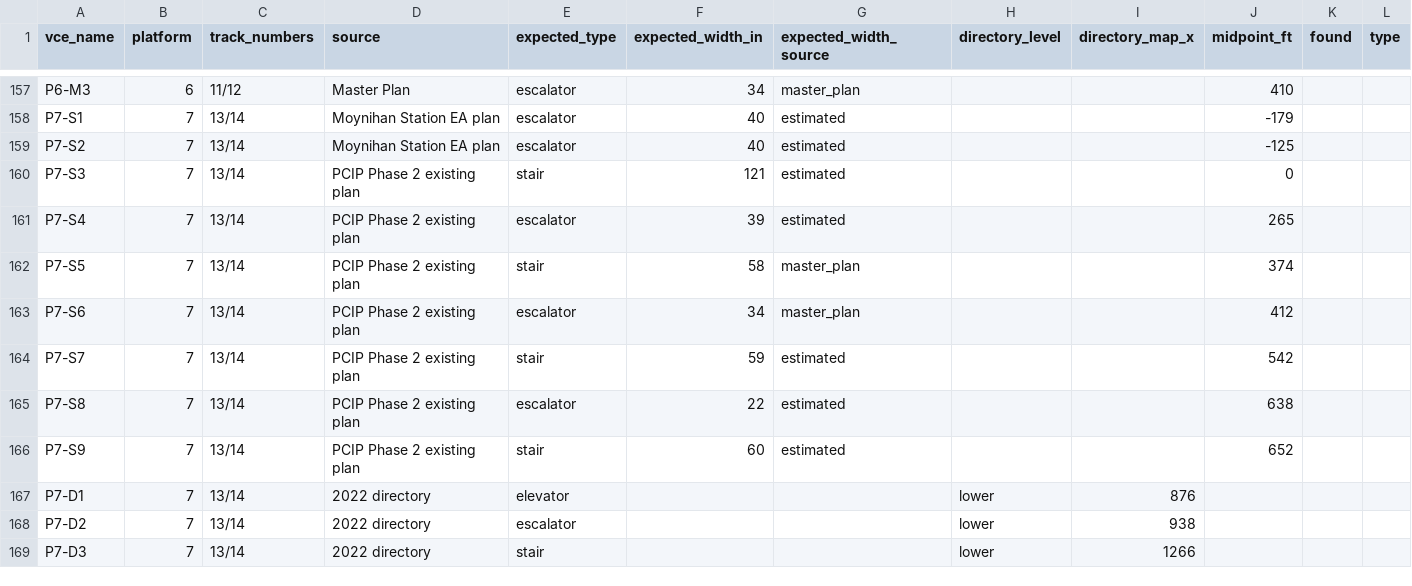
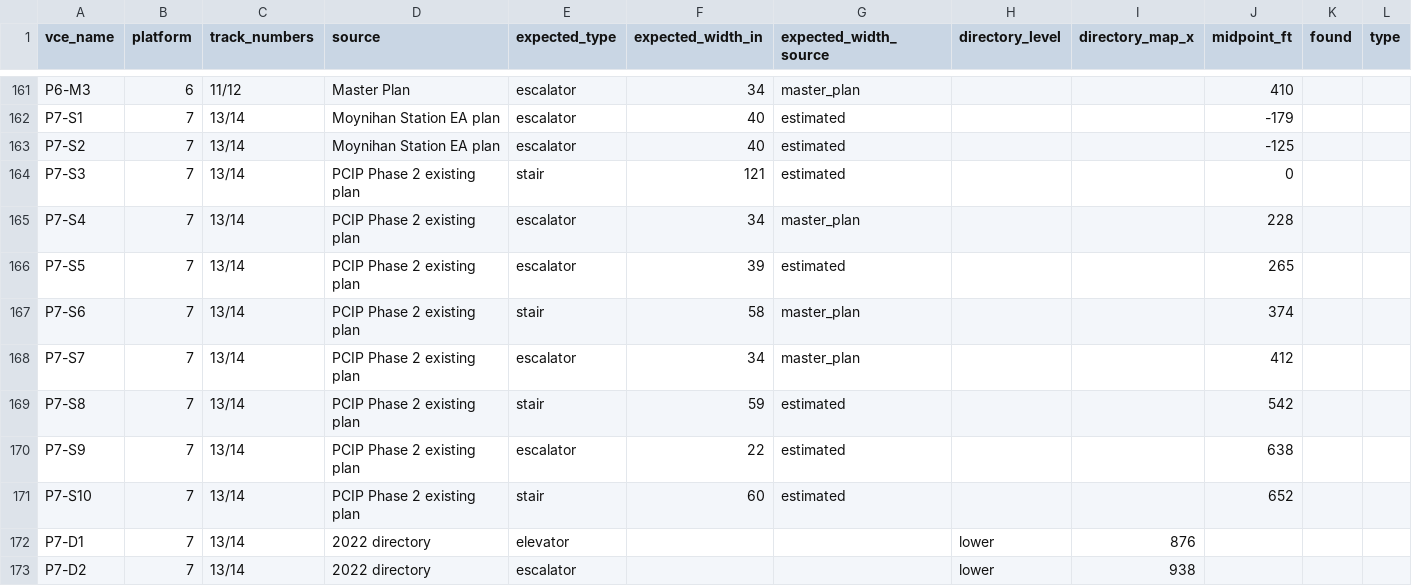
Before and after one commit to effective-transit-alliance/platform-crowd-model, a CSV file: data/vces_field_survey.csv, drawn as a sheet; only a part is shown, gaps mark what is left out; the shorter side is filled out with more unchanged rows; addresses are those after the commit; rows hold the shown columns only; the diff covers the shown part only; the diff names each change by its address in the sheet, - before the commit and + after, or states it on an @@ line.

```diff
--- a/data/vces_field_survey.csv
+++ b/data/vces_field_survey.csv
-F165 (expected_width_in): 39
+F165 (expected_width_in): 34
-G165 (expected_width_source): estimated
+G165 (expected_width_source): master_plan
-J165 (midpoint_ft): 265
+J165 (midpoint_ft): 228
-E166 (expected_type): stair
+E166 (expected_type): escalator
-F166 (expected_width_in): 58
+F166 (expected_width_in): 39
-G166 (expected_width_source): master_plan
+G166 (expected_width_source): estimated
-J166 (midpoint_ft): 374
+J166 (midpoint_ft): 265
-E167 (expected_type): escalator
+E167 (expected_type): stair
-F167 (expected_width_in): 34
+F167 (expected_width_in): 58
-J167 (midpoint_ft): 412
+J167 (midpoint_ft): 374
-E168 (expected_type): stair
+E168 (expected_type): escalator
-F168 (expected_width_in): 59
+F168 (expected_width_in): 34
-G168 (expected_width_source): estimated
+G168 (expected_width_source): master_plan
-J168 (midpoint_ft): 542
+J168 (midpoint_ft): 412
-E169 (expected_type): escalator
+E169 (expected_type): stair
-F169 (expected_width_in): 22
+F169 (expected_width_in): 59
-J169 (midpoint_ft): 638
+J169 (midpoint_ft): 542
-E170 (expected_type): stair
+E170 (expected_type): escalator
-F170 (expected_width_in): 60
+F170 (expected_width_in): 22
-J170 (midpoint_ft): 652
+J170 (midpoint_ft): 638
+row 171: P7-S10 | 7 | 13/14 | PCIP Phase 2 existing plan | stair | 60 | estimated |  |  | 652
```
Also changed, not shown: 5 added rows and 92 edited cells elsewhere in this file, data/vces.csv, 8 other files.
